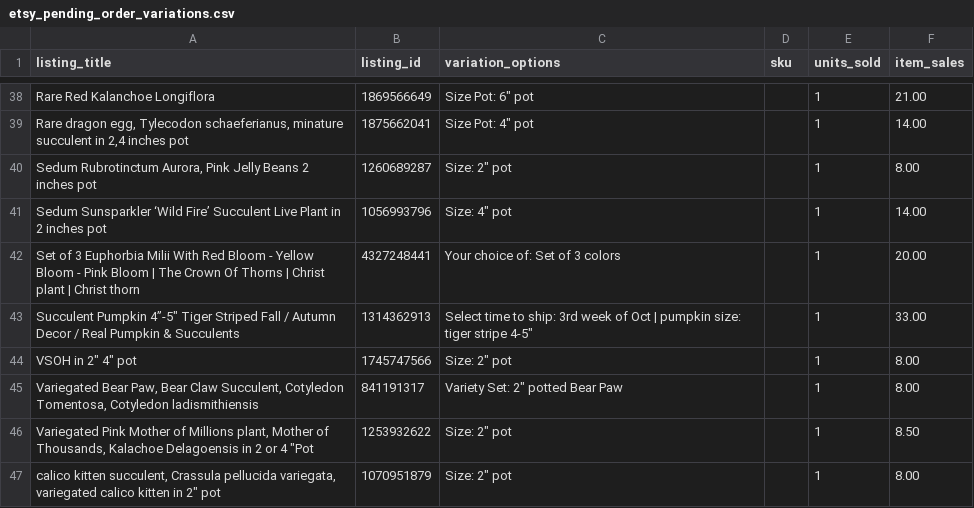
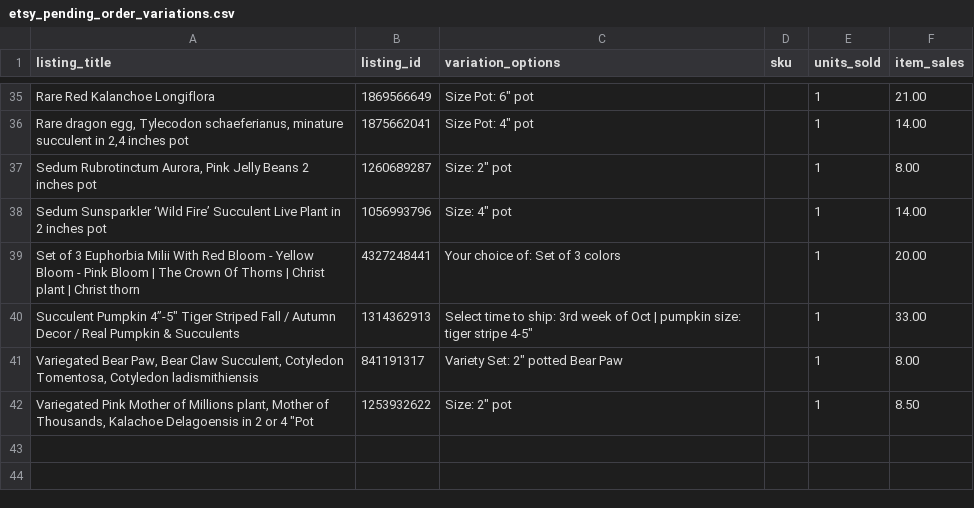
Before and after one commit to stagius24-cell/mysucculentcorner, a CSV file: etsy_pending_order_variations.csv, drawn as a sheet; only a part is shown, gaps mark what is left out; the diff covers the shown part only.

```diff
--- a/etsy_pending_order_variations.csv
+++ b/etsy_pending_order_variations.csv
@@ -43,5 +40,3 @@ Set of 3 Euphorbia Milii With Red Bloom - Yellow Bloom - Pink Bloom | The Crown
 "Succulent Pumpkin 4”-5"" Tiger Striped Fall / Autumn Decor / Real Pumpkin & Succulents",1314362913,"Select time to ship: 3rd week of Oct | pumpkin size: tiger stripe 4-5""",,1,33.00
-"VSOH in 2"" 4"" pot",1745747566,"Size: 2"" pot",,1,8.00
 "Variegated Bear Paw, Bear Claw Succulent, Cotyledon Tomentosa, Cotyledon ladismithiensis",841191317,"Variety Set: 2"" potted Bear Paw",,1,8.00
 "Variegated Pink Mother of Millions plant,  Mother of Thousands, Kalachoe Delagoensis in  2 or 4 ""Pot",1253932622,"Size: 2"" pot",,1,8.50
-"calico kitten succulent, Crassula pellucida variegata, variegated calico kitten in 2"" pot",1070951879,"Size: 2"" pot",,1,8.00
```
Also changed, not shown: 5 added rows and 8 removed rows elsewhere in this file.
